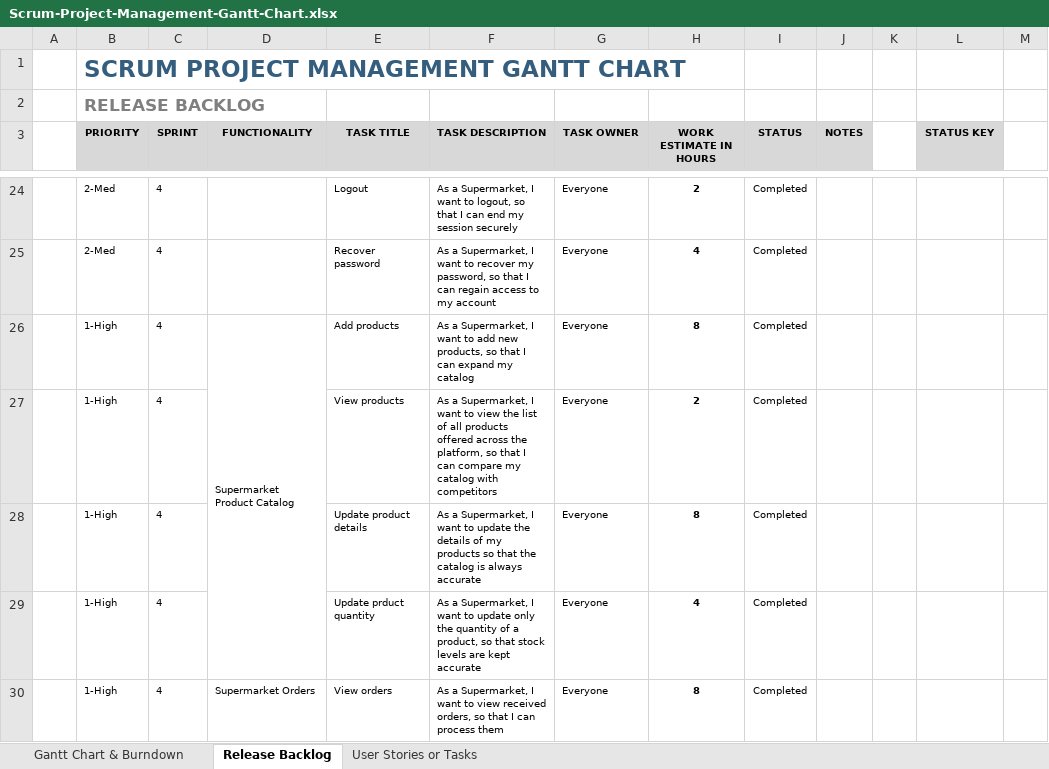
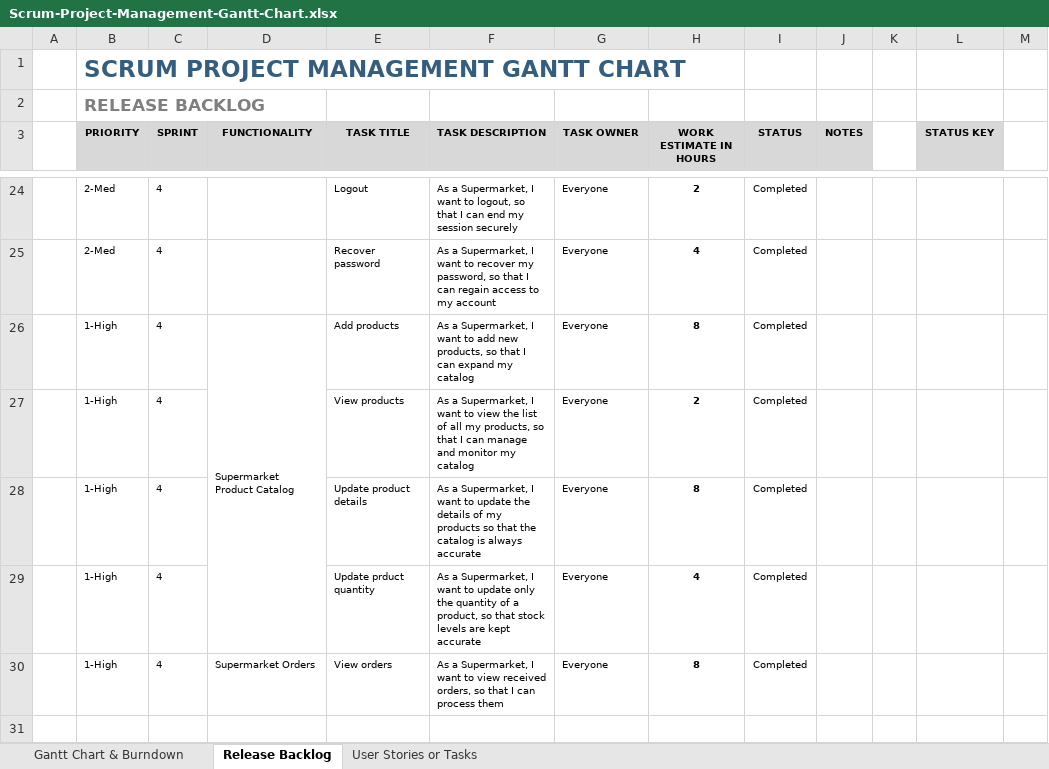
Before and after one commit to fSidel/DockNStock, an Excel workbook: documentation/Scrum-Project-Management-Gantt-Chart.xlsx, sheet Release Backlog, drawn as a sheet; only a part is shown, gaps mark what is left out; values as stored, in another font and other column widths than the file's, no borders; conditional formats not drawn; the diff names each change by its address in the sheet, - before the commit and + after, or states it on an @@ line.

```diff
--- a/documentation/Scrum-Project-Management-Gantt-Chart.xlsx (sheet Release Backlog)
+++ b/documentation/Scrum-Project-Management-Gantt-Chart.xlsx (sheet Release Backlog)
-F27 (TASK DESCRIPTION): …of all products offered across the platform, so that I can compare my catalog with competitors
+F27 (TASK DESCRIPTION): …of all my products, so that I can manage and monitor my catalog
```
Also changed, not shown: sheet User Stories or Tasks, 2 other files.
